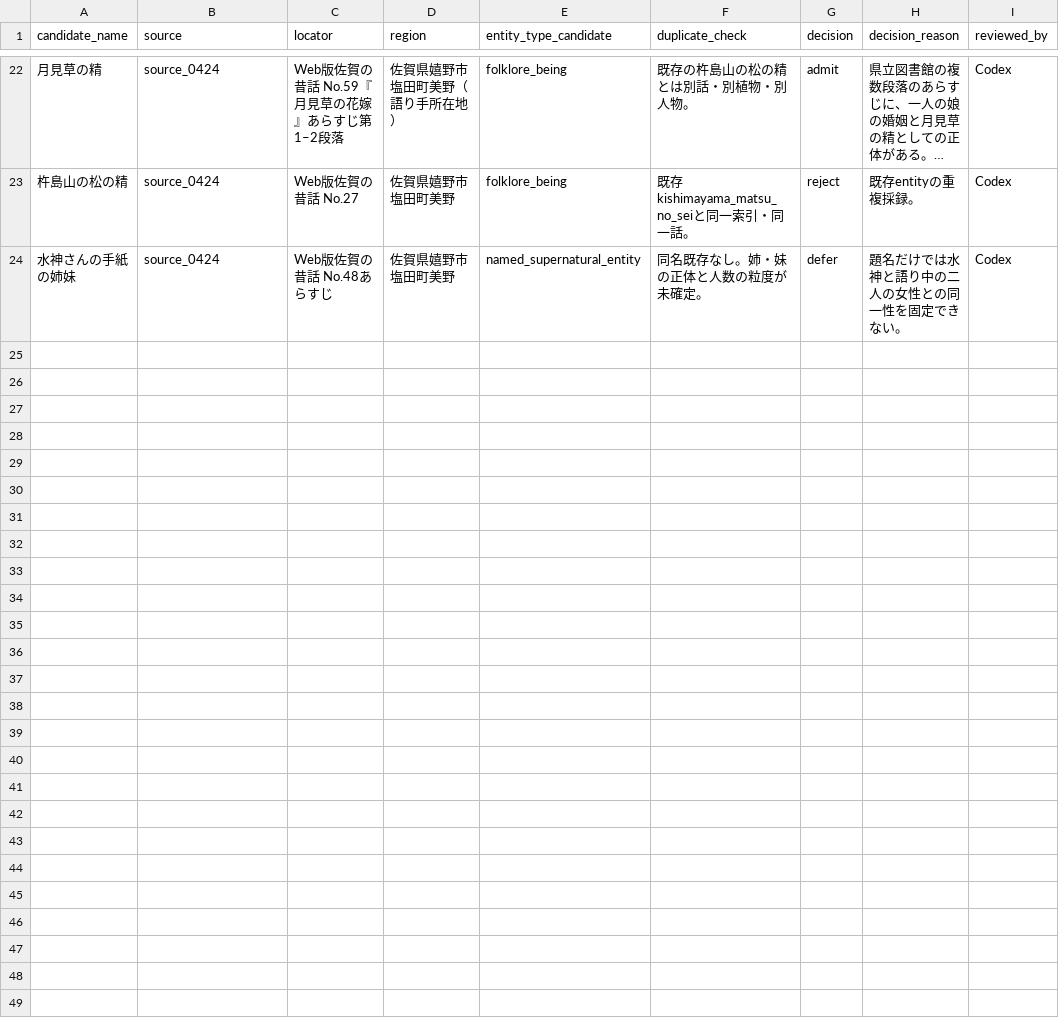
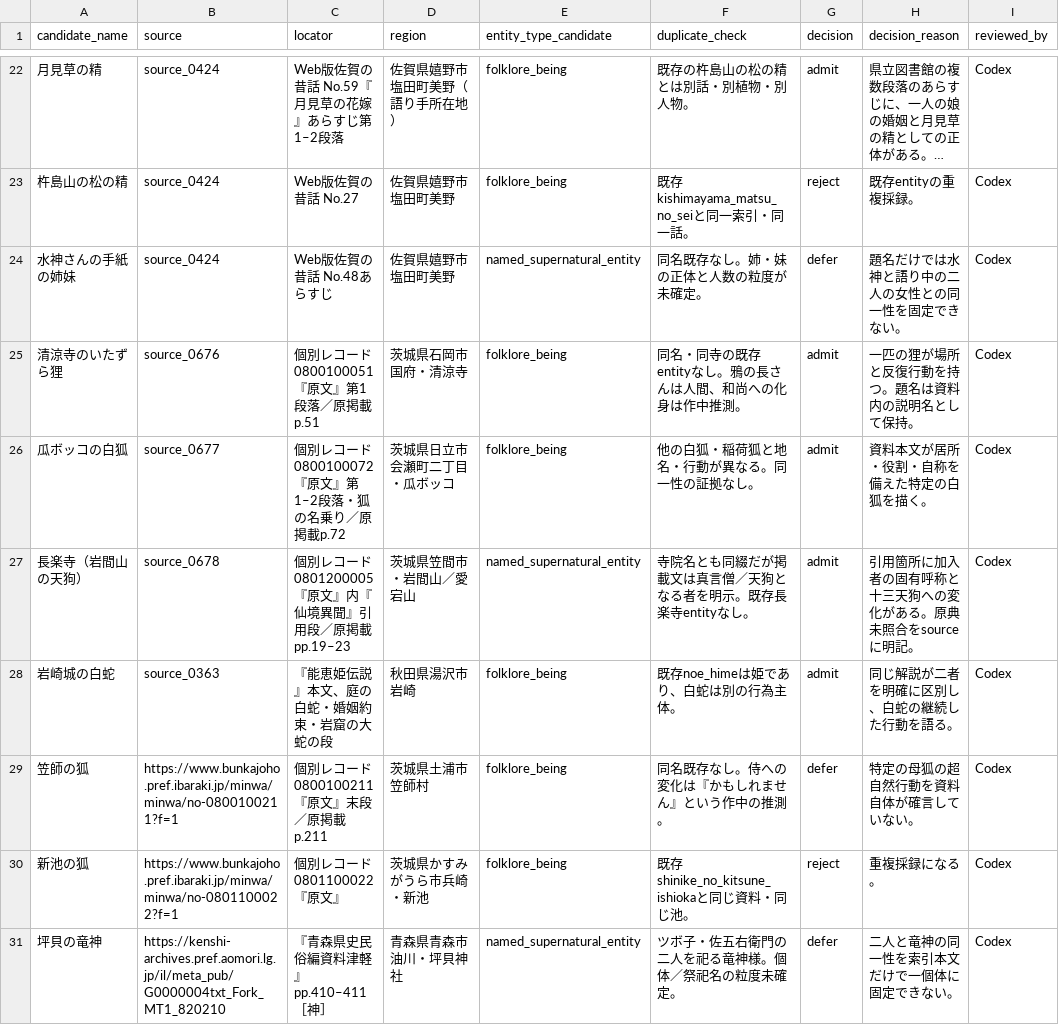
Before and after one commit to Anko-romochi/japan-yokai-index, a CSV file: research/long-run-1000/candidate-queue-0950.csv, drawn as a sheet; only a part is shown, gaps mark what is left out; long unchanged cells end in …; the diff names each change by its address in the sheet, - before the commit and + after, or states it on an @@ line.

Commit message:
Add source-linked Ibaraki and Akita folklore records

```diff
--- a/research/long-run-1000/candidate-queue-0950.csv
+++ b/research/long-run-1000/candidate-queue-0950.csv
+row 25: 清涼寺のいたずら狸 | source_0676 | 個別レコード0800100051『原文』第1段落／原掲載p.51 | 茨城県石岡市国府・清涼寺 | folklore_being | 同名・同寺の既存entityなし。鴉の長さんは人間、和尚への化身は作中推測。 | admit | 一匹の狸が場所と反復行動を持つ。題名は資料内の説明名として保持。 | Codex
+row 26: 瓜ボッコの白狐 | source_0677 | 個別レコード0800100072『原文』第1–2段落・狐の名乗り／原掲載p.72 | 茨城県日立市会瀬町二丁目・瓜ボッコ | folklore_being | 他の白狐・稲荷狐と地名・行動が異なる。同一性の証拠なし。 | admit | 資料本文が居所・役割・自称を備えた特定の白狐を描く。 | Codex
+row 27: 長楽寺（岩間山の天狗） | source_0678 | 個別レコード0801200005『原文』内『仙境異聞』引用段／原掲載pp.19–23 | 茨城県笠間市・岩間山／愛宕山 | named_supernatural_entity | 寺院名とも同綴だが掲載文は真言僧／天狗となる者を明示。既存長楽寺entityなし。 | admit | 引用箇所に加入者の固有呼称と十三天狗への変化がある。原典未照合をsourceに明記。 | Codex
+row 28: 岩崎城の白蛇 | source_0363 | 『能恵姫伝説』本文、庭の白蛇・婚姻約束・岩窟の大蛇の段 | 秋田県湯沢市岩崎 | folklore_being | 既存noe_himeは姫であり、白蛇は別の行為主体。 | admit | 同じ解説が二者を明確に区別し、白蛇の継続した行動を語る。 | Codex
+row 29: 笠師の狐 | https://www.bunkajoho.pref.ibaraki.jp/minwa/minwa/no-0800100211?f=1 | 個別レコード0800100211『原文』末段／原掲載p.211 | 茨城県土浦市笠師村 | folklore_being | 同名既存なし。侍への変化は『かもしれません』という作中の推測。 | defer | 特定の母狐の超自然行動を資料自体が確言していない。 | Codex
+row 30: 新池の狐 | https://www.bunkajoho.pref.ibaraki.jp/minwa/minwa/no-0801100022?f=1 | 個別レコード0801100022『原文』 | 茨城県かすみがうら市兵崎・新池 | folklore_being | 既存shinike_no_kitsune_ishiokaと同じ資料・同じ池。 | reject | 重複採録になる。 | Codex
+row 31: 坪貝の竜神 | https://kenshi-archives.pref.aomori.lg.jp/il/meta_pub/G0000004txt_Fork_MT1_820210 | 『青森県史民俗編資料津軽』pp.410–411［神］ | 青森県青森市油川・坪貝神社 | named_supernatural_entity | ツボ子・佐五右衛門の二人を祀る竜神様。個体／祭祀名の粒度未確定。 | defer | 二人と竜神の同一性を索引本文だけで一個体に固定できない。 | Codex
```
Also changed, not shown: 3 other files.
